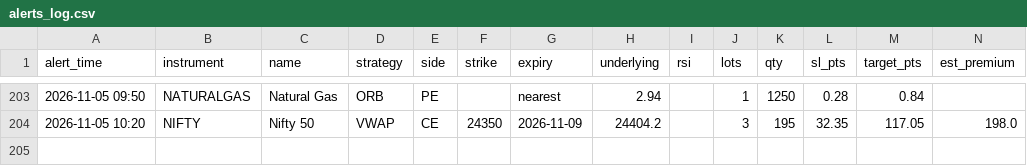
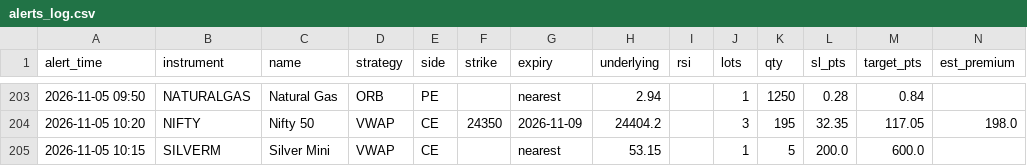
Before and after one commit to candies-studios/TradeHUB, a CSV file: alerts_log.csv, drawn as a sheet; only a part is shown, gaps mark what is left out.

```diff
--- a/alerts_log.csv
+++ b/alerts_log.csv
@@ -204 +204,2 @@ alert_time,instrument,name,strategy,side,strike,expiry,underlying,rsi,lots,qty,s
 2026-11-05 10:20,NIFTY,Nifty 50,VWAP,CE,24350,2026-11-09,24404.2,,3,195,32.35,117.05,198.0
+2026-11-05 10:15,SILVERM,Silver Mini,VWAP,CE,,nearest,53.15,,1,5,200.0,600.0,
```
